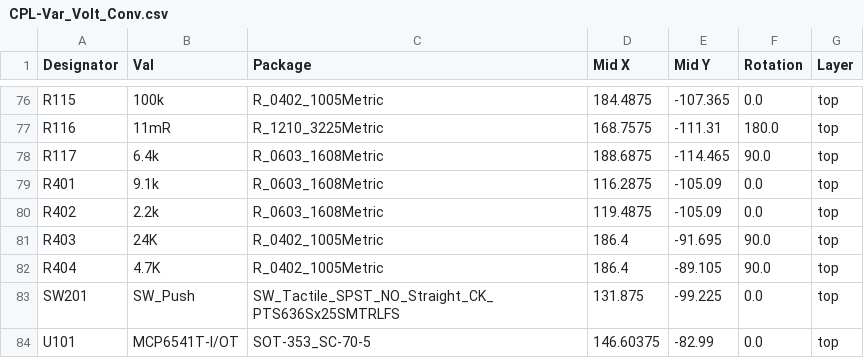
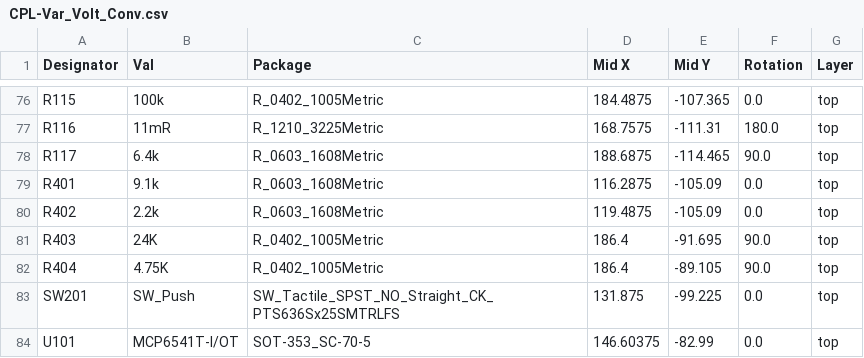
Before and after one commit to GhanGhan/Variable_Voltage_Controller, a CSV file: Var_Volt_Conv/jlcpcb/production_files/CPL-Var_Volt_Conv.csv, drawn as a sheet; only a part is shown, gaps mark what is left out.

```diff
--- a/Var_Volt_Conv/jlcpcb/production_files/CPL-Var_Volt_Conv.csv
+++ b/Var_Volt_Conv/jlcpcb/production_files/CPL-Var_Volt_Conv.csv
@@ -81,3 +81,3 @@ R402,2.2k,R_0603_1608Metric,119.4875,-105.09,0.0,top
 R403,24K,R_0402_1005Metric,186.4,-91.695,90.0,top
-R404,4.7K,R_0402_1005Metric,186.4,-89.105,90.0,top
+R404,4.75K,R_0402_1005Metric,186.4,-89.105,90.0,top
 SW201,SW_Push,SW_Tactile_SPST_NO_Straight_CK_PTS636Sx25SMTRLFS,131.875,-99.225,0.0,top
```
Also changed, not shown: Var_Volt_Conv/DigiKey BOM.csv, Var_Volt_Conv/jlcpcb/production_files/BOM-Var_Volt_Conv.csv, 50 other files.
